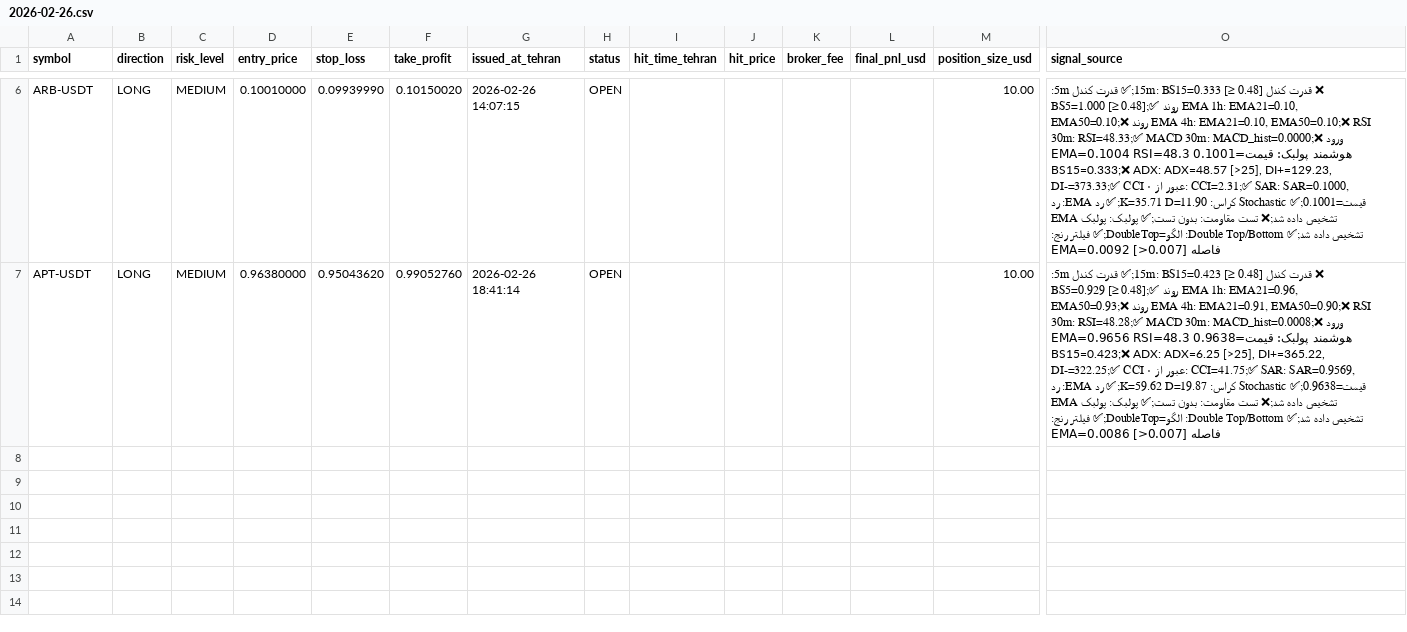
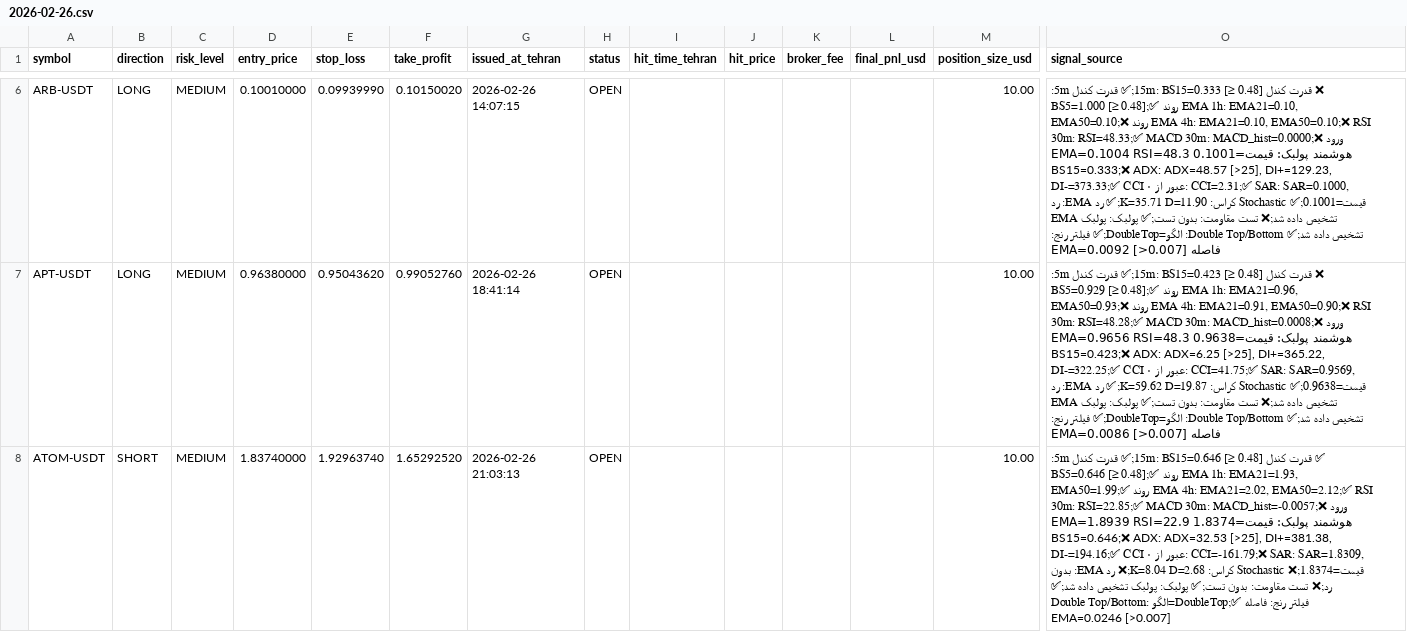
Before and after one commit to relaxboy65/KhosroSignalAnalyzerBot, a CSV file: signals/2026-02-26.csv, drawn as a sheet; only a part is shown, gaps mark what is left out; rows hold the shown columns only; the diff names each change by its address in the sheet, - before the commit and + after, or states it on an @@ line.

```diff
--- a/signals/2026-02-26.csv
+++ b/signals/2026-02-26.csv
+row 8: ATOM-USDT | SHORT | MEDIUM | 1.83740000 | 1.92963740 | 1.65292520 | 2026-02-26 21:03:13 | OPEN |  |  |  |  | 10.00 | ✅ قدرت کندل 15m: BS15=0.646 [≥ 0.48];✅ قدرت کندل 5m: BS5=0.646 [≥ 0.48];✅ روند EMA 1h: EMA21=1.93, EMA50=1.99;✅ روند EMA 4h: EMA21=2.02, EMA50=2.12;✅ RSI 30m: RSI=22.85;✅ MACD 30m: MACD_hist=-0.0057;❌ ورود هوشمند پولبک: قیمت=1.8374 EMA=1.8939 RSI=22.9 BS15=0.646;❌ ADX: ADX=32.53 [>25], DI+=381.38, DI-=194.16;✅ CCI عبور از ۰: CCI=-161.79;❌ SAR: SAR=1.8309, قیمت=1.8374;❌ Stochastic کراس: K=8.04 D=2.68;❌ رد EMA: بدون رد;❌ تست مقاومت: بدون تست;✅ پولبک: پولبک تشخیص داده شد;✅ Double Top/Bottom: الگو=DoubleTop;✅ فیلتر رنج: فاصله EMA=0.0246 [>0.007]
```
